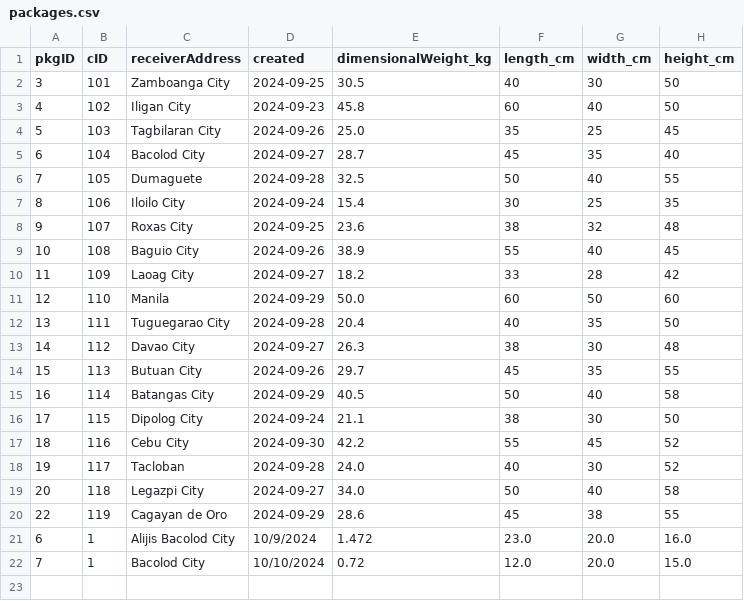
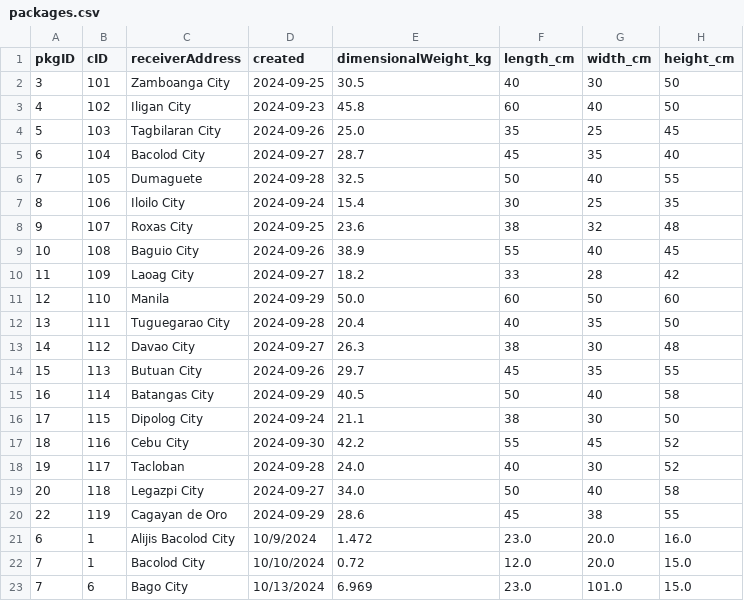
Before and after one commit to ChocoCodes/deliver-it-logistics, a CSV file: CSVFiles/packages.csv, drawn as a sheet.

```diff
--- a/CSVFiles/packages.csv
+++ b/CSVFiles/packages.csv
@@ -22 +22,2 @@ pkgID,cID,receiverAddress,created,dimensionalWeight_kg,length_cm,width_cm,height
 7,1,Bacolod City,10/10/2024,0.72,12.0,20.0,15.0
+7,6,Bago City,10/13/2024,6.969,23.0,101.0,15.0
```
Also changed, not shown: CSVFiles/customers.csv, CSVFiles/shipments.csv, 14 other files.
